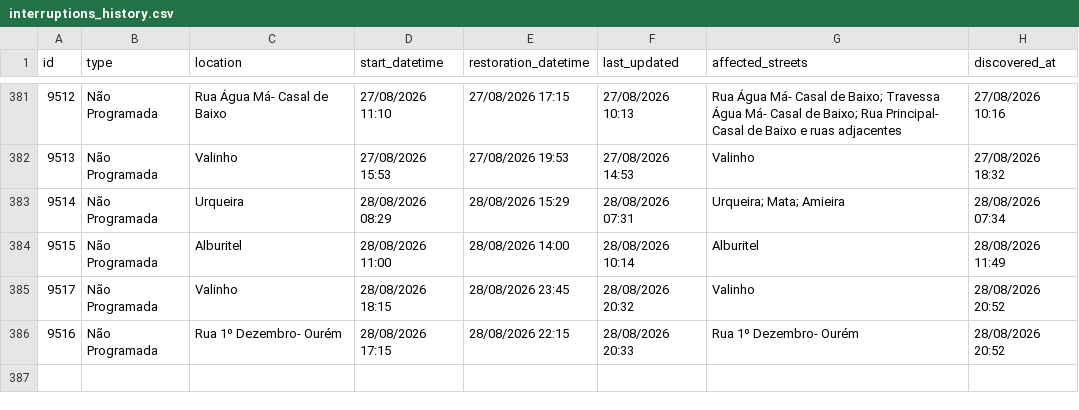
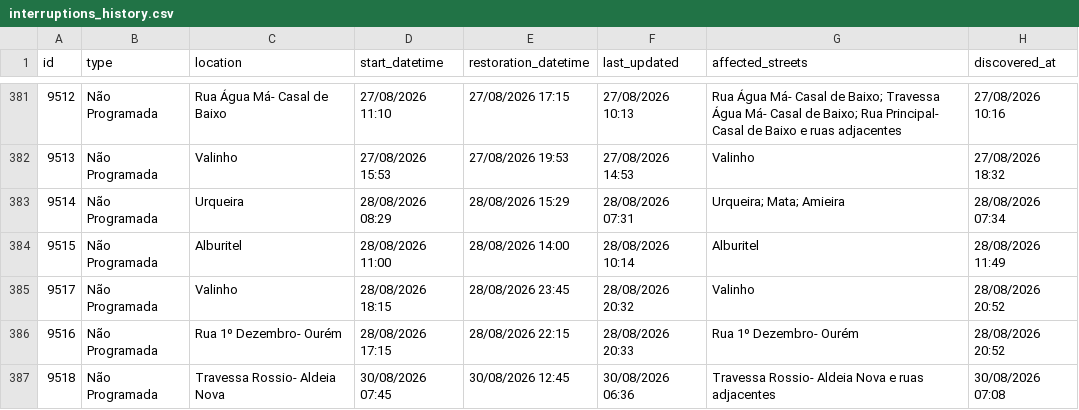
Before and after one commit to gadelhas/ourem.xyz, a CSV file: bewater/interruptions_history.csv, drawn as a sheet; only a part is shown, gaps mark what is left out.

```diff
--- a/bewater/interruptions_history.csv
+++ b/bewater/interruptions_history.csv
@@ -386 +386,2 @@ id,type,location,start_datetime,restoration_datetime,last_updated,affected_stree
 9516,Não Programada,Rua 1º Dezembro- Ourém,28/08/2026 17:15,28/08/2026 22:15,28/08/2026 20:33,Rua 1º Dezembro- Ourém,28/08/2026 20:52
+9518,Não Programada,Travessa Rossio- Aldeia Nova,30/08/2026 07:45,30/08/2026 12:45,30/08/2026 06:36,Travessa Rossio- Aldeia Nova e ruas adjacentes,30/08/2026 07:08
```
Also changed, not shown: 1 other file.
